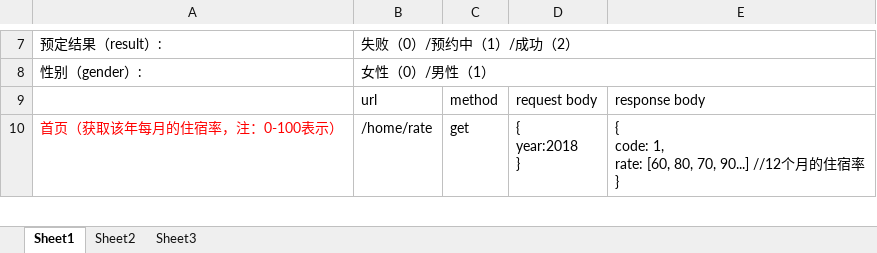
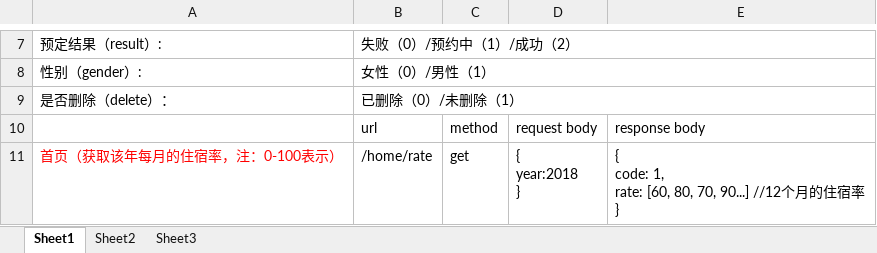
Before and after one commit to Anonymous844/HMS, an Excel workbook: HMS_API文档.xlsx, sheet Sheet1, drawn as a sheet; only a part is shown, gaps mark what is left out; values as stored, in another font and other column widths than the file's, no borders; the diff covers the shown part only; the diff names each change by its address in the sheet, - before the commit and + after, or states it on an @@ line.

Commit message:
update api文档

```diff
--- a/HMS_API文档.xlsx (sheet Sheet1)
+++ b/HMS_API文档.xlsx (sheet Sheet1)
+row 9: 是否删除（delete）： | 已删除（0）/未删除（1）
```
Also changed, not shown: 11 edited cells elsewhere in this sheet.
